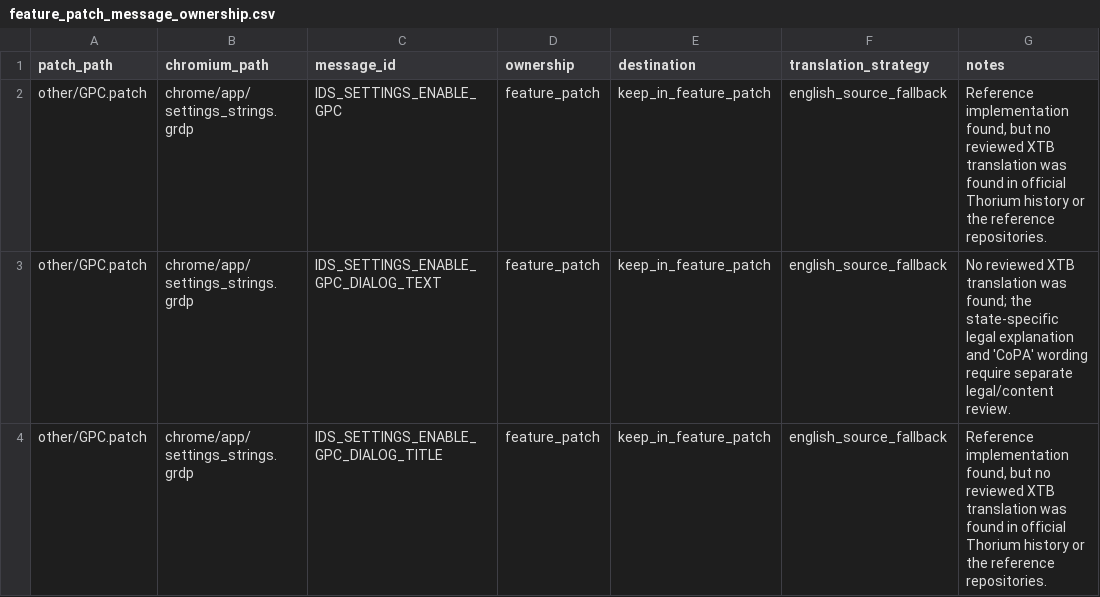
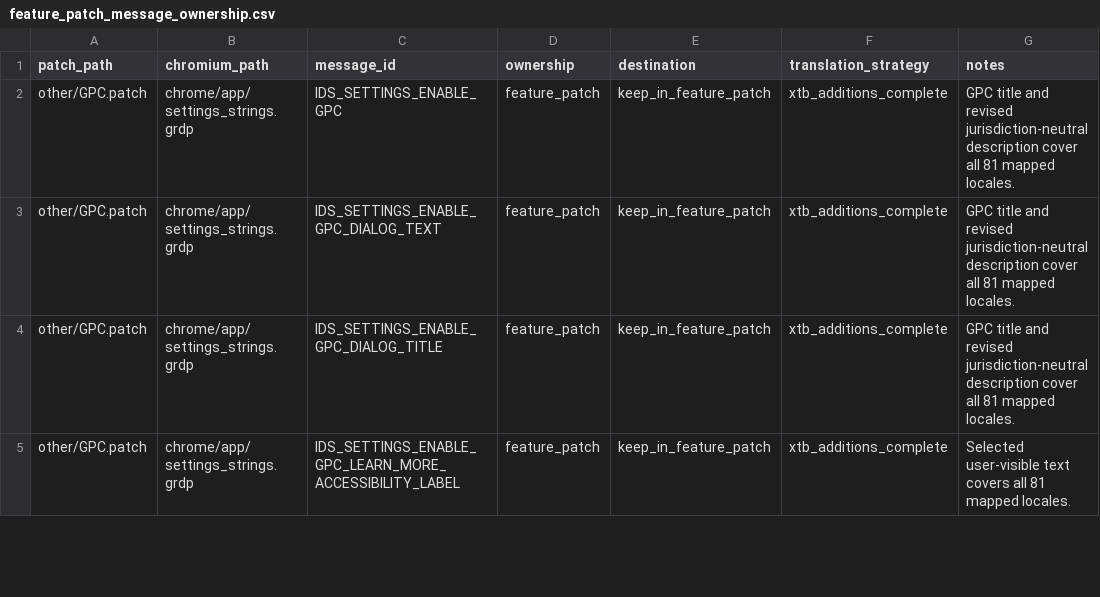
Before and after one commit to H1W0XXX/thorium, a CSV file: patch_scripts/grd_rebase/config/feature_patch_message_ownership.csv, drawn as a sheet; only a part is shown; the diff covers the shown part only.

Commit message:
M150-LTS Stage 135: Localize Thorium feature strings across all Chromium locales

```diff
--- a/patch_scripts/grd_rebase/config/feature_patch_message_ownership.csv
+++ b/patch_scripts/grd_rebase/config/feature_patch_message_ownership.csv
@@ -1,4 +1,5 @@
 "patch_path","chromium_path","message_id","ownership","destination","translation_strategy","notes"
-"other/GPC.patch","chrome/app/settings_strings.grdp","IDS_SETTINGS_ENABLE_GPC","feature_patch","keep_in_feature_patch","english_source_fallback","Reference implementation found, but no reviewed XTB translation was found in official Thorium history or the reference repositories."
-"other/GPC.patch","chrome/app/settings_strings.grdp","IDS_SETTINGS_ENABLE_GPC_DIALOG_TEXT","feature_patch","keep_in_feature_patch","english_source_fallback","No reviewed XTB translation was found; the state-specific legal explanation and 'CoPA' wording require separate legal/content review."
-"other/GPC.patch","chrome/app/settings_strings.grdp","IDS_SETTINGS_ENABLE_GPC_DIALOG_TITLE","feature_patch","keep_in_feature_patch","english_source_fallback","Reference implementation found, but no reviewed XTB translation was found in official Thorium history or the reference repositories."
+"other/GPC.patch","chrome/app/settings_strings.grdp","IDS_SETTINGS_ENABLE_GPC","feature_patch","keep_in_feature_patch","xtb_additions_complete","GPC title and revised jurisdiction-neutral description cover all 81 mapped locales."
+"other/GPC.patch","chrome/app/settings_strings.grdp","IDS_SETTINGS_ENABLE_GPC_DIALOG_TEXT","feature_patch","keep_in_feature_patch","xtb_additions_complete","GPC title and revised jurisdiction-neutral description cover all 81 mapped locales."
+"other/GPC.patch","chrome/app/settings_strings.grdp","IDS_SETTINGS_ENABLE_GPC_DIALOG_TITLE","feature_patch","keep_in_feature_patch","xtb_additions_complete","GPC title and revised jurisdiction-neutral description cover all 81 mapped locales."
+"other/GPC.patch","chrome/app/settings_strings.grdp","IDS_SETTINGS_ENABLE_GPC_LEARN_MORE_ACCESSIBILITY_LABEL","feature_patch","keep_in_feature_patch","xtb_additions_complete","Selected user-visible text covers all 81 mapped locales."
```
Also changed, not shown: 8 added rows and 22 edited cells elsewhere in this file, 12 other files.
